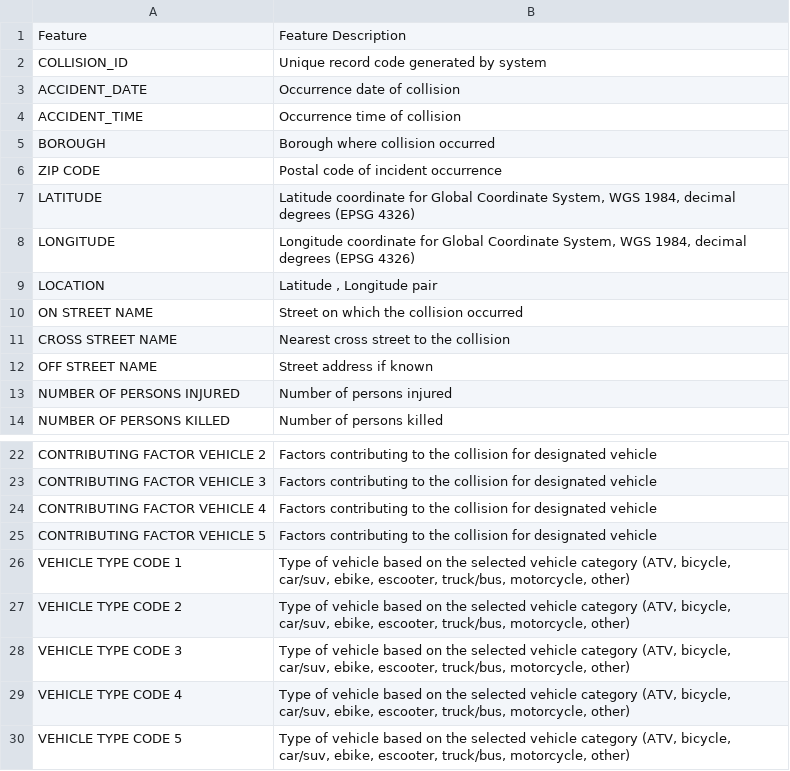
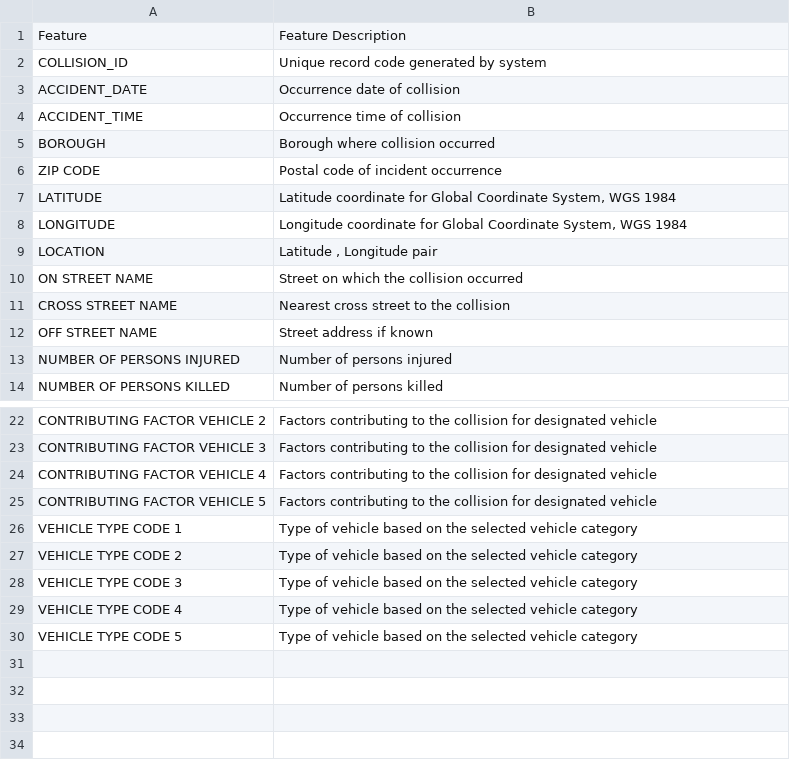
Before and after one commit to ssbmaster/CSML1000-Group-10-assignment-1, a CSV file: data/data_dictionary.csv, drawn as a sheet; only a part is shown, gaps mark what is left out.

```diff
--- a/data/data_dictionary.csv
+++ b/data/data_dictionary.csv
@@ -6,4 +6,4 @@ BOROUGH,Borough where collision occurred
 ZIP CODE,Postal code of incident occurrence
-LATITUDE,"Latitude coordinate for Global Coordinate System, WGS 1984, decimal degrees (EPSG 4326) "
-LONGITUDE,"Longitude coordinate for Global Coordinate System, WGS 1984, decimal degrees (EPSG 4326)"
+LATITUDE,"Latitude coordinate for Global Coordinate System, WGS 1984"
+LONGITUDE,"Longitude coordinate for Global Coordinate System, WGS 1984"
 LOCATION,"Latitude , Longitude pair"
@@ -25,6 +25,6 @@ CONTRIBUTING FACTOR VEHICLE 4,Factors contributing to the collision for designat
 CONTRIBUTING FACTOR VEHICLE 5,Factors contributing to the collision for designated vehicle
-VEHICLE TYPE CODE 1,"Type of vehicle based on the selected vehicle category (ATV, bicycle, car/suv, ebike, escooter, truck/bus, motorcycle, other)"
-VEHICLE TYPE CODE 2,"Type of vehicle based on the selected vehicle category (ATV, bicycle, car/suv, ebike, escooter, truck/bus, motorcycle, other)"
-VEHICLE TYPE CODE 3,"Type of vehicle based on the selected vehicle category (ATV, bicycle, car/suv, ebike, escooter, truck/bus, motorcycle, other)"
-VEHICLE TYPE CODE 4,"Type of vehicle based on the selected vehicle category (ATV, bicycle, car/suv, ebike, escooter, truck/bus, motorcycle, other)"
-VEHICLE TYPE CODE 5,"Type of vehicle based on the selected vehicle category (ATV, bicycle, car/suv, ebike, escooter, truck/bus, motorcycle, other)"
+VEHICLE TYPE CODE 1,Type of vehicle based on the selected vehicle category
+VEHICLE TYPE CODE 2,Type of vehicle based on the selected vehicle category
+VEHICLE TYPE CODE 3,Type of vehicle based on the selected vehicle category
+VEHICLE TYPE CODE 4,Type of vehicle based on the selected vehicle category
+VEHICLE TYPE CODE 5,Type of vehicle based on the selected vehicle category
```
Also changed, not shown: 7 other files.
